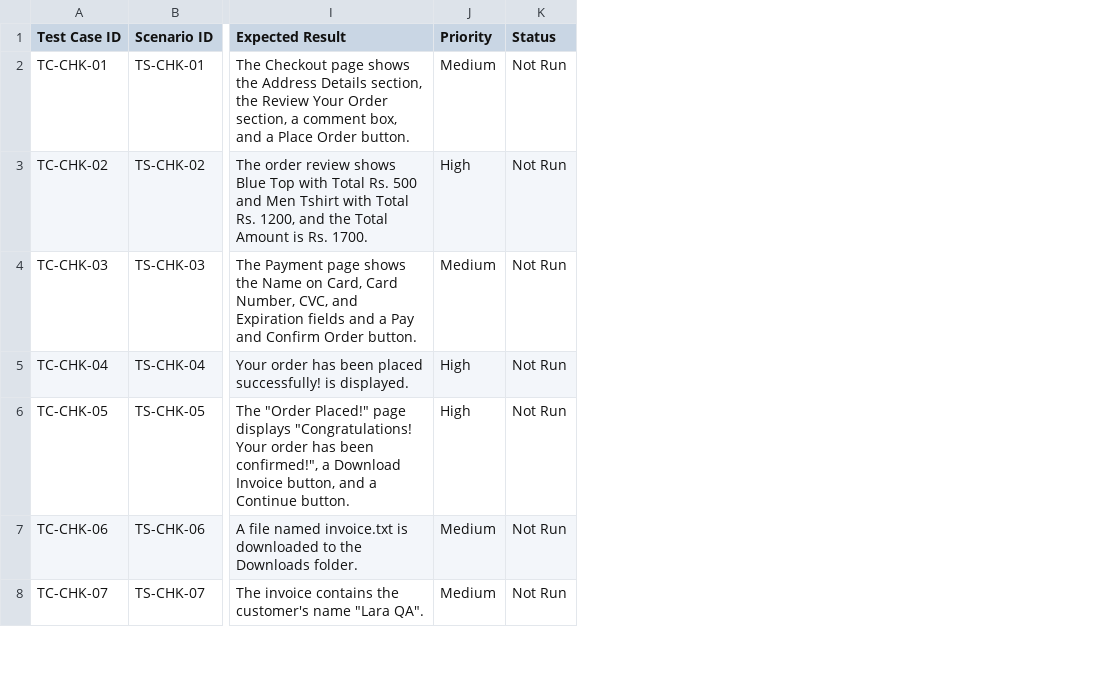
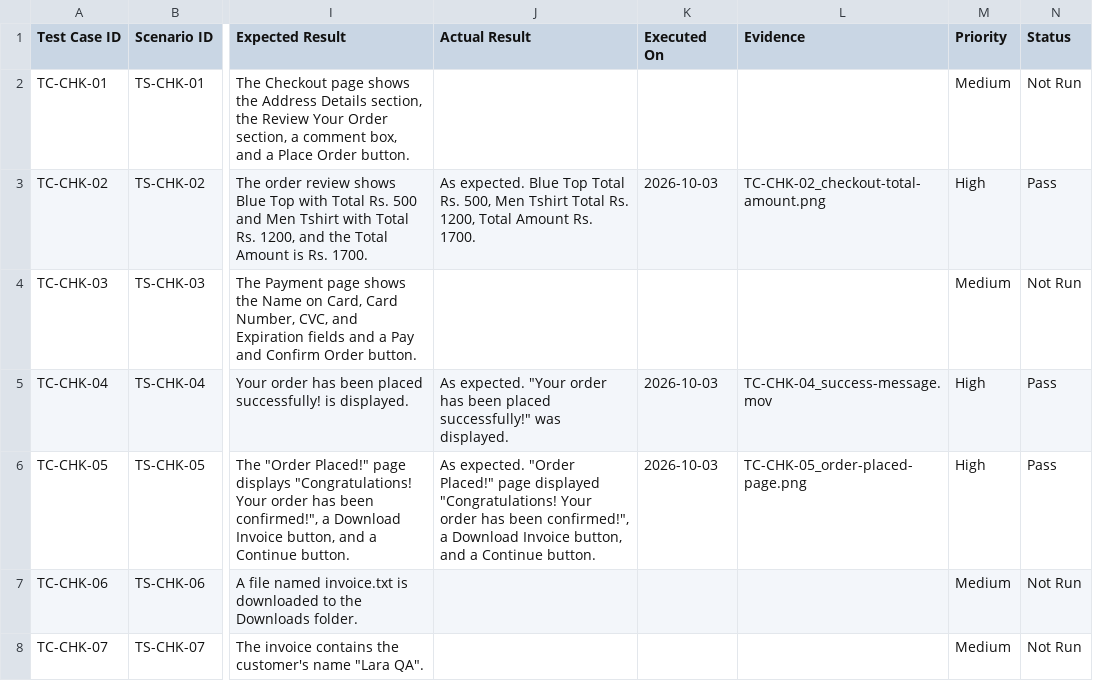
Before and after one commit to LaraKhay/QA-Portfolio-Project, a CSV file: Test-Cases/Test Cases - Automation Exercise - Checkout and Payment.csv, drawn as a sheet; only a part is shown, gaps mark what is left out; addresses are those after the commit; the diff covers the shown part only; the diff names each change by its address in the sheet, - before the commit and + after, or states it on an @@ line.

```diff
--- a/Test-Cases/Test Cases - Automation Exercise - Checkout and Payment.csv
+++ b/Test-Cases/Test Cases - Automation Exercise - Checkout and Payment.csv
+column J (Actual Result), rows 3-6: As expected. Blue Top Total Rs. 500, Men Tshirt Total Rs. 1200, Total Amount Rs. 1700. |  | As expected. "Your order has been placed successfully!" was displayed. | As expected. "Order Placed!" page displayed "Congratulations! Your order has been confirmed!", a Download Invoice button, and a Continue button.
+column K (Executed On), rows 3-6: 2026-10-03 |  | 2026-10-03 | 2026-10-03
+column L (Evidence), rows 3-6: TC-CHK-02_checkout-total-amount.png |  | TC-CHK-04_success-message.mov | TC-CHK-05_order-placed-page.png
-N3 (Status): Not Run
+N3 (Status): Pass
-N5:N6 (Status): Not Run
+N5:N6 (Status): Pass
```
Also changed, not shown: 5 edited cells elsewhere in this file, Test-Cases/Test Cases - Automation Exercise - Login and Logout.csv, Test-Cases/Test Cases - Automation Exercise - Registration.csv, 22 other files.
